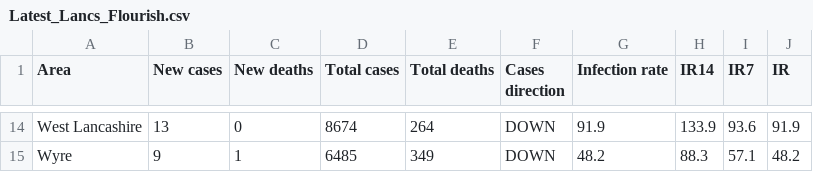
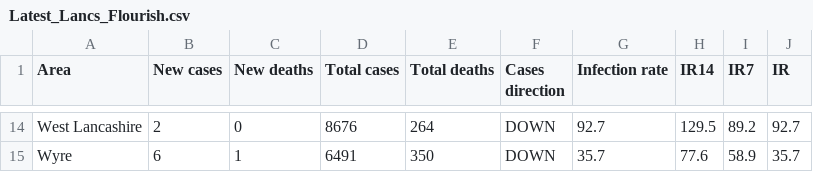
Before and after one commit to paumber/covid-data, a CSV file: Latest_Lancs_Flourish.csv, drawn as a sheet; only a part is shown, gaps mark what is left out; the diff covers the shown part only; the diff names each change by its address in the sheet, - before the commit and + after, or states it on an @@ line.

```diff
--- a/Latest_Lancs_Flourish.csv
+++ b/Latest_Lancs_Flourish.csv
-B14 (New cases): 13
+B14 (New cases): 2
-D14 (Total cases): 8674
+D14 (Total cases): 8676
-G14 (Infection rate): 91.9
+G14 (Infection rate): 92.7
-H14 (IR14): 133.9
+H14 (IR14): 129.5
-I14 (IR7): 93.6
+I14 (IR7): 89.2
-J14 (IR): 91.9
+J14 (IR): 92.7
-B15 (New cases): 9
+B15 (New cases): 6
-D15 (Total cases): 6485
+D15 (Total cases): 6491
-E15 (Total deaths): 349
+E15 (Total deaths): 350
-G15 (Infection rate): 48.2
+G15 (Infection rate): 35.7
-H15 (IR14): 88.3
+H15 (IR14): 77.6
-I15 (IR7): 57.1
+I15 (IR7): 58.9
-J15 (IR): 48.2
+J15 (IR): 35.7
```
Also changed, not shown: 88 edited cells elsewhere in this file.
